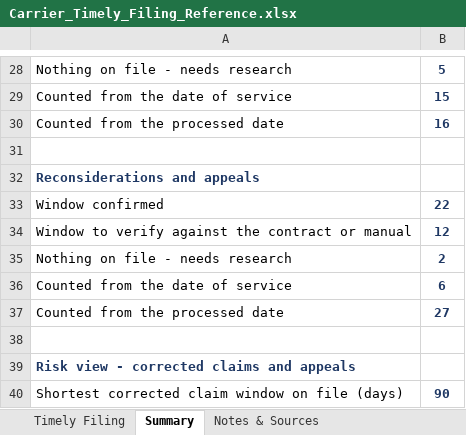
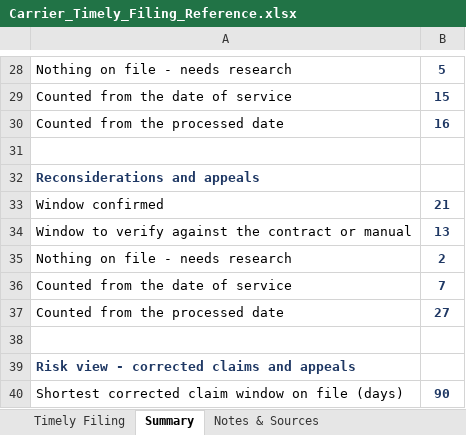
Before and after one commit to LindaMora10/Medical-Billing-Specialties, an Excel workbook: Carrier_Timely_Filing_Reference.xlsx, sheet Summary, drawn as a sheet; only a part is shown, gaps mark what is left out; values as stored, in another font and other column widths than the file's, no borders; the diff names each change by its address in the sheet, - before the commit and + after, or states it on an @@ line.

```diff
--- a/Carrier_Timely_Filing_Reference.xlsx (sheet Summary)
+++ b/Carrier_Timely_Filing_Reference.xlsx (sheet Summary)
-B33: 22
+B33: 21
-B34: 12
+B34: 13
-B36: 6
+B36: 7
```
Also changed, not shown: sheet Timely Filing, sheet Notes & Sources.
